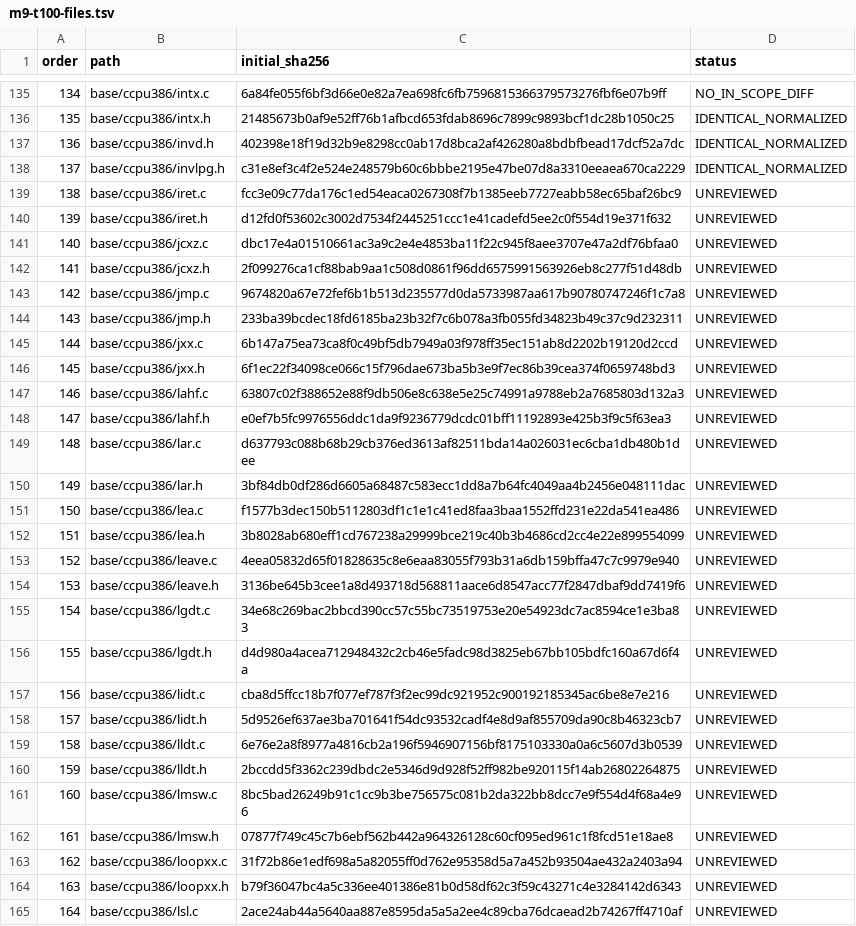
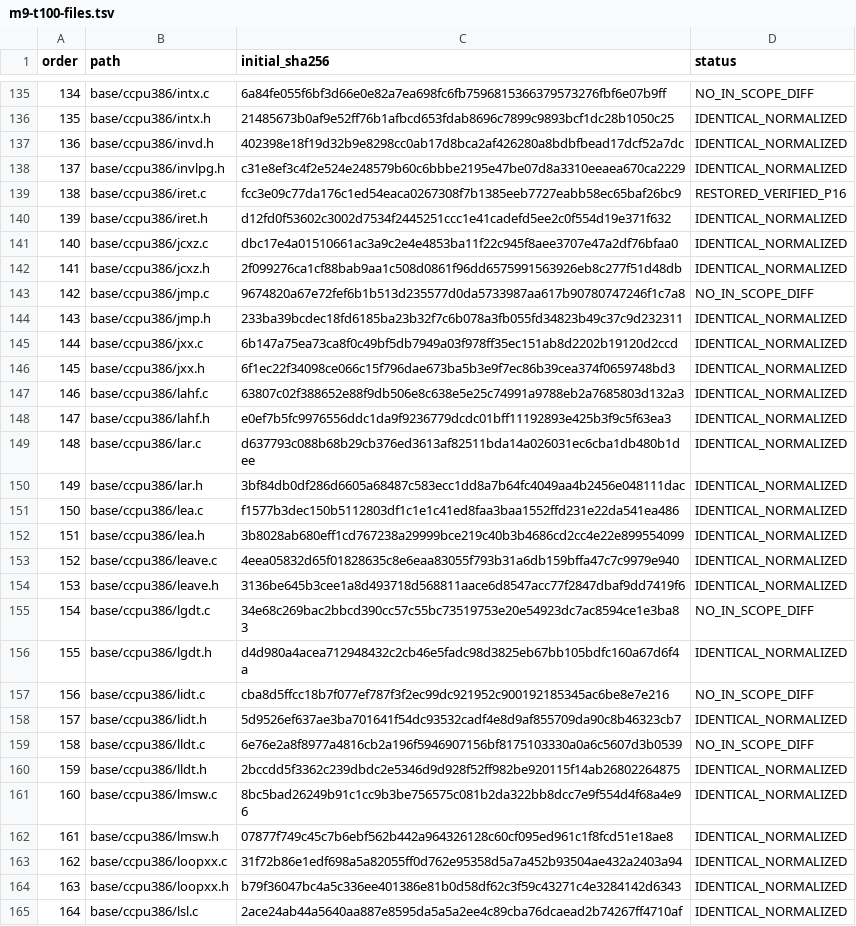
Before and after one commit to cshaxu/softpc, a TSV file: docs/etc/evidence/softpc/m9-t100-files.tsv, drawn as a sheet; only a part is shown, gaps mark what is left out; the diff covers the shown part only.

Commit message:
M9 T100 S1 P16: restore original IRET operand-width stack return

```diff
--- a/docs/etc/evidence/softpc/m9-t100-files.tsv
+++ b/docs/etc/evidence/softpc/m9-t100-files.tsv
@@ -138,28 +138,28 @@ order	path	initial_sha256	status
 137	base/ccpu386/invlpg.h	c31e8ef3c4f2e524e248579b60c6bbbe2195e47be07d8a3310eeaea670ca2229	IDENTICAL_NORMALIZED
-138	base/ccpu386/iret.c	fcc3e09c77da176c1ed54eaca0267308f7b1385eeb7727eabb58ec65baf26bc9	UNREVIEWED
-139	base/ccpu386/iret.h	d12fd0f53602c3002d7534f2445251ccc1e41cadefd5ee2c0f554d19e371f632	UNREVIEWED
-140	base/ccpu386/jcxz.c	dbc17e4a01510661ac3a9c2e4e4853ba11f22c945f8aee3707e47a2df76bfaa0	UNREVIEWED
-141	base/ccpu386/jcxz.h	2f099276ca1cf88bab9aa1c508d0861f96dd6575991563926eb8c277f51d48db	UNREVIEWED
-142	base/ccpu386/jmp.c	9674820a67e72fef6b1b513d235577d0da5733987aa617b90780747246f1c7a8	UNREVIEWED
-143	base/ccpu386/jmp.h	233ba39bcdec18fd6185ba23b32f7c6b078a3fb055fd34823b49c37c9d232311	UNREVIEWED
-144	base/ccpu386/jxx.c	6b147a75ea73ca8f0c49bf5db7949a03f978ff35ec151ab8d2202b19120d2ccd	UNREVIEWED
-145	base/ccpu386/jxx.h	6f1ec22f34098ce066c15f796dae673ba5b3e9f7ec86b39cea374f0659748bd3	UNREVIEWED
-146	base/ccpu386/lahf.c	63807c02f388652e88f9db506e8c638e5e25c74991a9788eb2a7685803d132a3	UNREVIEWED
-147	base/ccpu386/lahf.h	e0ef7b5fc9976556ddc1da9f9236779dcdc01bff11192893e425b3f9c5f63ea3	UNREVIEWED
-148	base/ccpu386/lar.c	d637793c088b68b29cb376ed3613af82511bda14a026031ec6cba1db480b1dee	UNREVIEWED
-149	base/ccpu386/lar.h	3bf84db0df286d6605a68487c583ecc1dd8a7b64fc4049aa4b2456e048111dac	UNREVIEWED
-150	base/ccpu386/lea.c	f1577b3dec150b5112803df1c1e1c41ed8faa3baa1552ffd231e22da541ea486	UNREVIEWED
-151	base/ccpu386/lea.h	3b8028ab680eff1cd767238a29999bce219c40b3b4686cd2cc4e22e899554099	UNREVIEWED
-152	base/ccpu386/leave.c	4eea05832d65f01828635c8e6eaa83055f793b31a6db159bffa47c7c9979e940	UNREVIEWED
-153	base/ccpu386/leave.h	3136be645b3cee1a8d493718d568811aace6d8547acc77f2847dbaf9dd7419f6	UNREVIEWED
-154	base/ccpu386/lgdt.c	34e68c269bac2bbcd390cc57c55bc73519753e20e54923dc7ac8594ce1e3ba83	UNREVIEWED
-155	base/ccpu386/lgdt.h	d4d980a4acea712948432c2cb46e5fadc98d3825eb67bb105bdfc160a67d6f4a	UNREVIEWED
-156	base/ccpu386/lidt.c	cba8d5ffcc18b7f077ef787f3f2ec99dc921952c900192185345ac6be8e7e216	UNREVIEWED
-157	base/ccpu386/lidt.h	5d9526ef637ae3ba701641f54dc93532cadf4e8d9af855709da90c8b46323cb7	UNREVIEWED
-158	base/ccpu386/lldt.c	6e76e2a8f8977a4816cb2a196f5946907156bf8175103330a0a6c5607d3b0539	UNREVIEWED
-159	base/ccpu386/lldt.h	2bccdd5f3362c239dbdc2e5346d9d928f52ff982be920115f14ab26802264875	UNREVIEWED
-160	base/ccpu386/lmsw.c	8bc5bad26249b91c1cc9b3be756575c081b2da322bb8dcc7e9f554d4f68a4e96	UNREVIEWED
-161	base/ccpu386/lmsw.h	07877f749c45c7b6ebf562b442a964326128c60cf095ed961c1f8fcd51e18ae8	UNREVIEWED
-162	base/ccpu386/loopxx.c	31f72b86e1edf698a5a82055ff0d762e95358d5a7a452b93504ae432a2403a94	UNREVIEWED
-163	base/ccpu386/loopxx.h	b79f36047bc4a5c336ee401386e81b0d58df62c3f59c43271c4e3284142d6343	UNREVIEWED
-164	base/ccpu386/lsl.c	2ace24ab44a5640aa887e8595da5a5a2ee4c89cba76dcaead2b74267ff4710af	UNREVIEWED
+138	base/ccpu386/iret.c	fcc3e09c77da176c1ed54eaca0267308f7b1385eeb7727eabb58ec65baf26bc9	RESTORED_VERIFIED_P16
+139	base/ccpu386/iret.h	d12fd0f53602c3002d7534f2445251ccc1e41cadefd5ee2c0f554d19e371f632	IDENTICAL_NORMALIZED
+140	base/ccpu386/jcxz.c	dbc17e4a01510661ac3a9c2e4e4853ba11f22c945f8aee3707e47a2df76bfaa0	IDENTICAL_NORMALIZED
+141	base/ccpu386/jcxz.h	2f099276ca1cf88bab9aa1c508d0861f96dd6575991563926eb8c277f51d48db	IDENTICAL_NORMALIZED
+142	base/ccpu386/jmp.c	9674820a67e72fef6b1b513d235577d0da5733987aa617b90780747246f1c7a8	NO_IN_SCOPE_DIFF
+143	base/ccpu386/jmp.h	233ba39bcdec18fd6185ba23b32f7c6b078a3fb055fd34823b49c37c9d232311	IDENTICAL_NORMALIZED
+144	base/ccpu386/jxx.c	6b147a75ea73ca8f0c49bf5db7949a03f978ff35ec151ab8d2202b19120d2ccd	IDENTICAL_NORMALIZED
+145	base/ccpu386/jxx.h	6f1ec22f34098ce066c15f796dae673ba5b3e9f7ec86b39cea374f0659748bd3	IDENTICAL_NORMALIZED
+146	base/ccpu386/lahf.c	63807c02f388652e88f9db506e8c638e5e25c74991a9788eb2a7685803d132a3	IDENTICAL_NORMALIZED
+147	base/ccpu386/lahf.h	e0ef7b5fc9976556ddc1da9f9236779dcdc01bff11192893e425b3f9c5f63ea3	IDENTICAL_NORMALIZED
+148	base/ccpu386/lar.c	d637793c088b68b29cb376ed3613af82511bda14a026031ec6cba1db480b1dee	IDENTICAL_NORMALIZED
+149	base/ccpu386/lar.h	3bf84db0df286d6605a68487c583ecc1dd8a7b64fc4049aa4b2456e048111dac	IDENTICAL_NORMALIZED
+150	base/ccpu386/lea.c	f1577b3dec150b5112803df1c1e1c41ed8faa3baa1552ffd231e22da541ea486	IDENTICAL_NORMALIZED
+151	base/ccpu386/lea.h	3b8028ab680eff1cd767238a29999bce219c40b3b4686cd2cc4e22e899554099	IDENTICAL_NORMALIZED
+152	base/ccpu386/leave.c	4eea05832d65f01828635c8e6eaa83055f793b31a6db159bffa47c7c9979e940	IDENTICAL_NORMALIZED
+153	base/ccpu386/leave.h	3136be645b3cee1a8d493718d568811aace6d8547acc77f2847dbaf9dd7419f6	IDENTICAL_NORMALIZED
+154	base/ccpu386/lgdt.c	34e68c269bac2bbcd390cc57c55bc73519753e20e54923dc7ac8594ce1e3ba83	NO_IN_SCOPE_DIFF
+155	base/ccpu386/lgdt.h	d4d980a4acea712948432c2cb46e5fadc98d3825eb67bb105bdfc160a67d6f4a	IDENTICAL_NORMALIZED
+156	base/ccpu386/lidt.c	cba8d5ffcc18b7f077ef787f3f2ec99dc921952c900192185345ac6be8e7e216	NO_IN_SCOPE_DIFF
+157	base/ccpu386/lidt.h	5d9526ef637ae3ba701641f54dc93532cadf4e8d9af855709da90c8b46323cb7	IDENTICAL_NORMALIZED
+158	base/ccpu386/lldt.c	6e76e2a8f8977a4816cb2a196f5946907156bf8175103330a0a6c5607d3b0539	NO_IN_SCOPE_DIFF
+159	base/ccpu386/lldt.h	2bccdd5f3362c239dbdc2e5346d9d928f52ff982be920115f14ab26802264875	IDENTICAL_NORMALIZED
+160	base/ccpu386/lmsw.c	8bc5bad26249b91c1cc9b3be756575c081b2da322bb8dcc7e9f554d4f68a4e96	IDENTICAL_NORMALIZED
+161	base/ccpu386/lmsw.h	07877f749c45c7b6ebf562b442a964326128c60cf095ed961c1f8fcd51e18ae8	IDENTICAL_NORMALIZED
+162	base/ccpu386/loopxx.c	31f72b86e1edf698a5a82055ff0d762e95358d5a7a452b93504ae432a2403a94	IDENTICAL_NORMALIZED
+163	base/ccpu386/loopxx.h	b79f36047bc4a5c336ee401386e81b0d58df62c3f59c43271c4e3284142d6343	IDENTICAL_NORMALIZED
+164	base/ccpu386/lsl.c	2ace24ab44a5640aa887e8595da5a5a2ee4c89cba76dcaead2b74267ff4710af	IDENTICAL_NORMALIZED
```
Also changed, not shown: 17 edited cells elsewhere in this file, docs/etc/evidence/softpc/xp-sp1-current-manifest.tsv, 6 other files.
